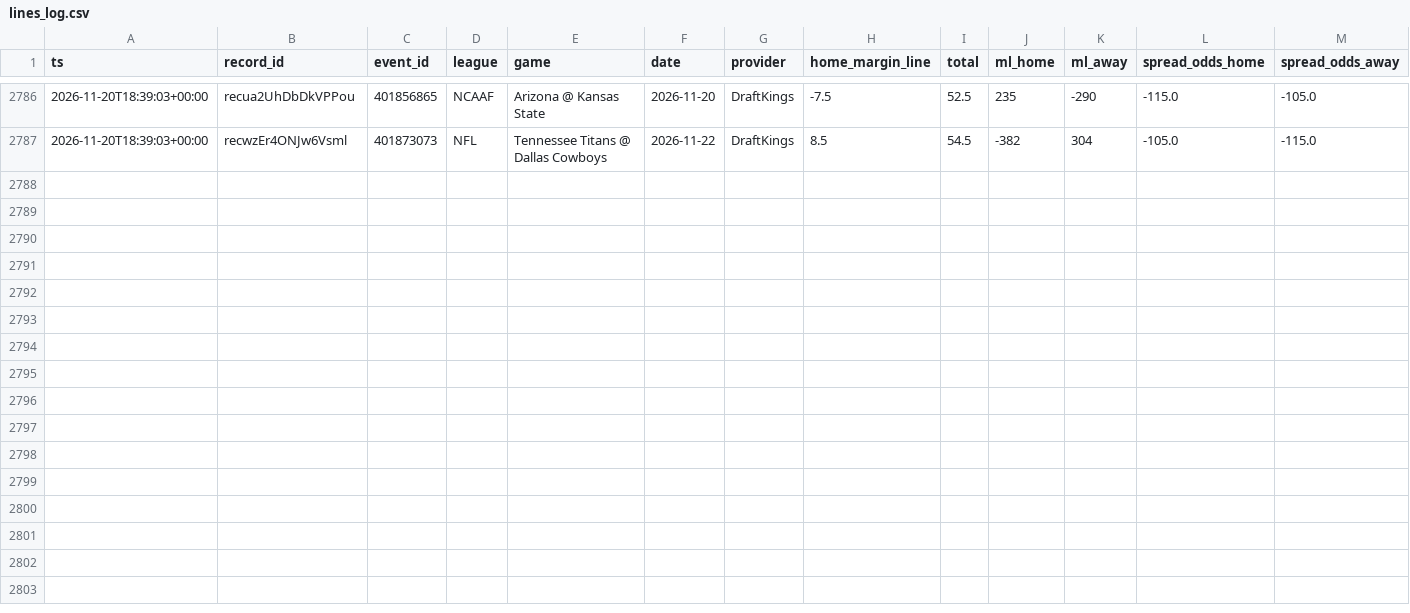
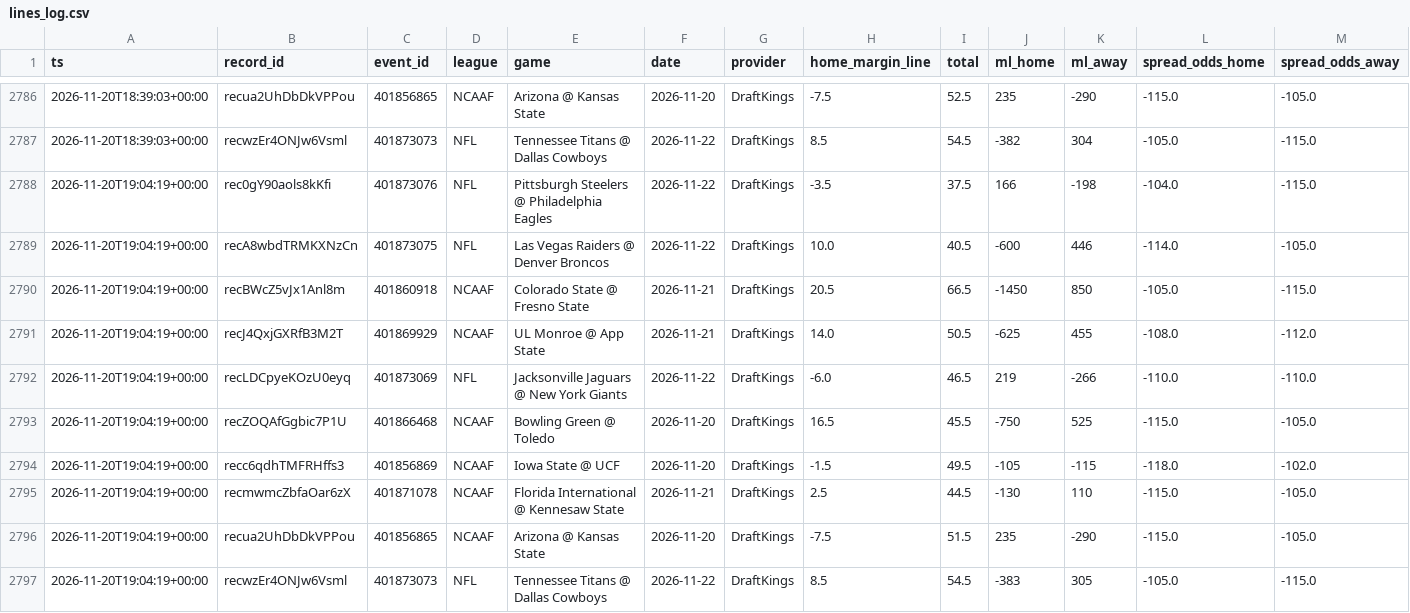
Before and after one commit to Fluff421/custom-claude-skills, a CSV file: signal-desk/intelligence/markets/lines_log.csv, drawn as a sheet; only a part is shown, gaps mark what is left out; rows hold the shown columns only; the diff names each change by its address in the sheet, - before the commit and + after, or states it on an @@ line.

Commit message:
Signal Desk markets 2026-11-20-1904 (auto)
Co-authored-by: Perplexity <noreply@perplexity.ai>

```diff
--- a/signal-desk/intelligence/markets/lines_log.csv
+++ b/signal-desk/intelligence/markets/lines_log.csv
+row 2788: 2026-11-20T19:04:19+00:00 | rec0gY90aols8kKfi | 401873076 | NFL | Pittsburgh Steelers @ Philadelphia Eagles | 2026-11-22 | DraftKings | -3.5 | 37.5 | 166 | -198 | -104.0 | -115.0
+row 2789: 2026-11-20T19:04:19+00:00 | recA8wbdTRMKXNzCn | 401873075 | NFL | Las Vegas Raiders @ Denver Broncos | 2026-11-22 | DraftKings | 10.0 | 40.5 | -600 | 446 | -114.0 | -105.0
+row 2790: 2026-11-20T19:04:19+00:00 | recBWcZ5vJx1Anl8m | 401860918 | NCAAF | Colorado State @ Fresno State | 2026-11-21 | DraftKings | 20.5 | 66.5 | -1450 | 850 | -105.0 | -115.0
+row 2791: 2026-11-20T19:04:19+00:00 | recJ4QxjGXRfB3M2T | 401869929 | NCAAF | UL Monroe @ App State | 2026-11-21 | DraftKings | 14.0 | 50.5 | -625 | 455 | -108.0 | -112.0
+row 2792: 2026-11-20T19:04:19+00:00 | recLDCpyeKOzU0eyq | 401873069 | NFL | Jacksonville Jaguars @ New York Giants | 2026-11-22 | DraftKings | -6.0 | 46.5 | 219 | -266 | -110.0 | -110.0
+row 2793: 2026-11-20T19:04:19+00:00 | recZOQAfGgbic7P1U | 401866468 | NCAAF | Bowling Green @ Toledo | 2026-11-20 | DraftKings | 16.5 | 45.5 | -750 | 525 | -115.0 | -105.0
+row 2794: 2026-11-20T19:04:19+00:00 | recc6qdhTMFRHffs3 | 401856869 | NCAAF | Iowa State @ UCF | 2026-11-20 | DraftKings | -1.5 | 49.5 | -105 | -115 | -118.0 | -102.0
+row 2795: 2026-11-20T19:04:19+00:00 | recmwmcZbfaOar6zX | 401871078 | NCAAF | Florida International @ Kennesaw State | 2026-11-21 | DraftKings | 2.5 | 44.5 | -130 | 110 | -115.0 | -105.0
+row 2796: 2026-11-20T19:04:19+00:00 | recua2UhDbDkVPPou | 401856865 | NCAAF | Arizona @ Kansas State | 2026-11-20 | DraftKings | -7.5 | 51.5 | 235 | -290 | -115.0 | -105.0
+row 2797: 2026-11-20T19:04:19+00:00 | recwzEr4ONJw6Vsml | 401873073 | NFL | Tennessee Titans @ Dallas Cowboys | 2026-11-22 | DraftKings | 8.5 | 54.5 | -383 | 305 | -105.0 | -115.0
```
Also changed, not shown: signal-desk/intelligence/markets/picks_log.csv, 4 other files.
